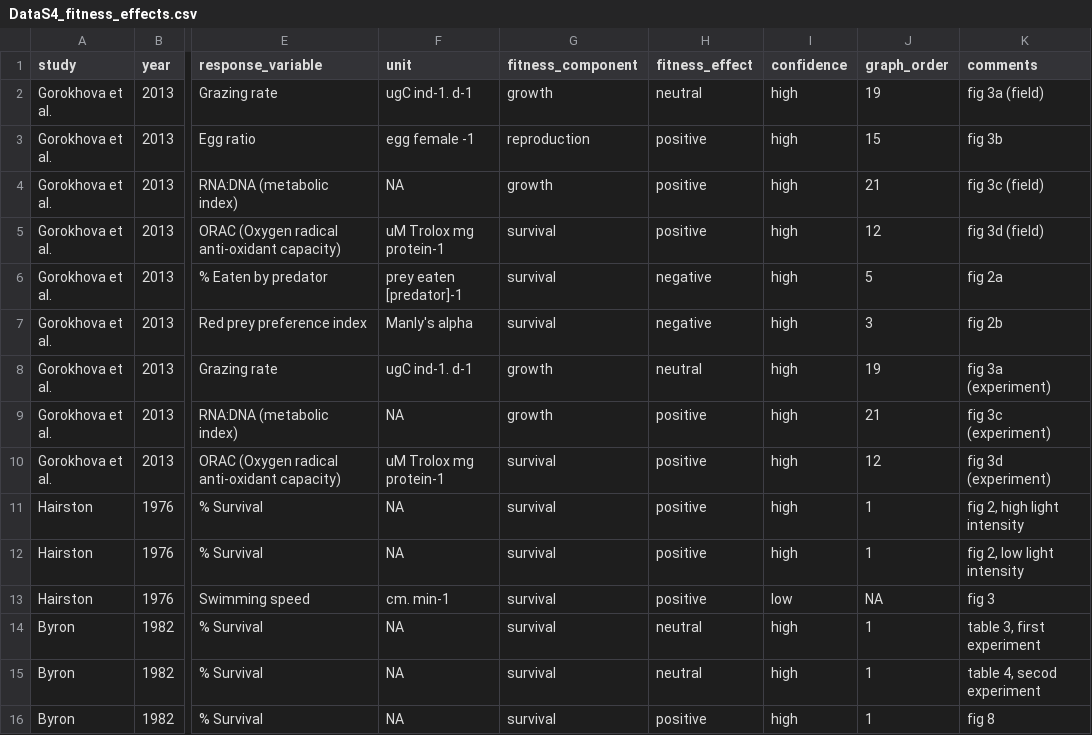
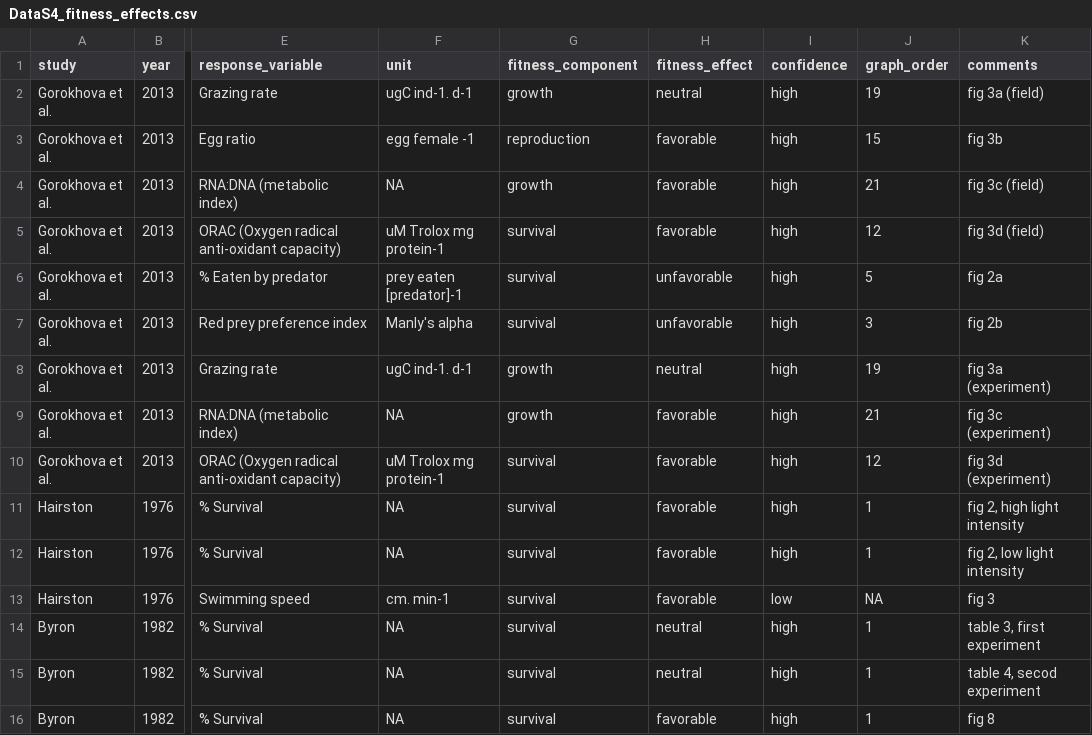
Before and after one commit to laurvi/copepods-true-colors, a CSV file: DataS4_fitness_effects.csv, drawn as a sheet; only a part is shown, gaps mark what is left out; the diff covers the shown part only; the diff names each change by its address in the sheet, - before the commit and + after, or states it on an @@ line.

```diff
--- a/DataS4_fitness_effects.csv
+++ b/DataS4_fitness_effects.csv
-H3:H5 (fitness_effect): positive
+H3:H5 (fitness_effect): favorable
-H6:H7 (fitness_effect): negative
+H6:H7 (fitness_effect): unfavorable
-H9:H13 (fitness_effect): positive
+H9:H13 (fitness_effect): favorable
-H16 (fitness_effect): positive
+H16 (fitness_effect): favorable
```
Also changed, not shown: 31 edited cells elsewhere in this file, DataS3_forcing_variables.csv, 2 other files.
